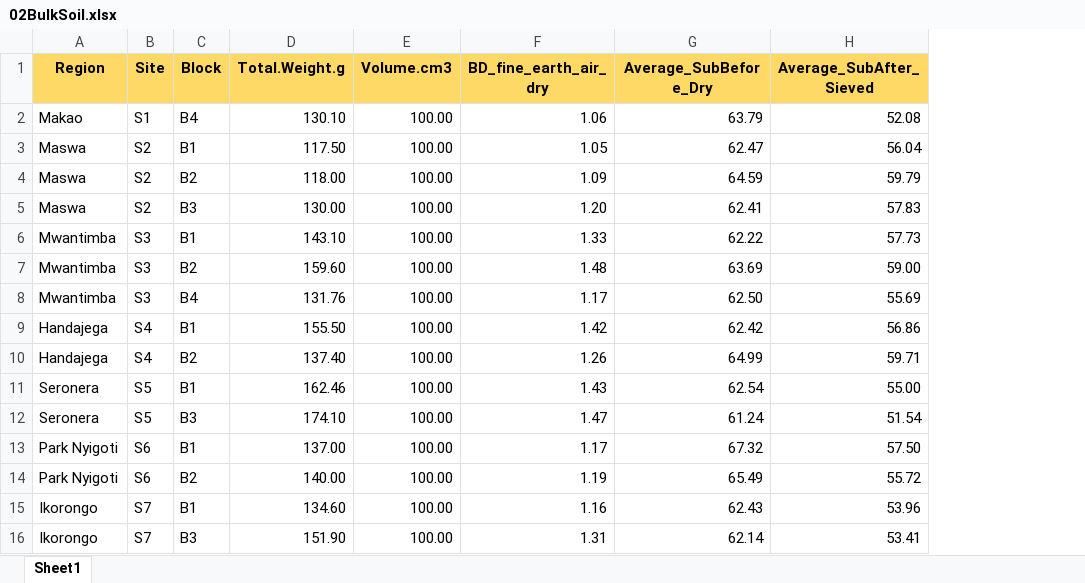
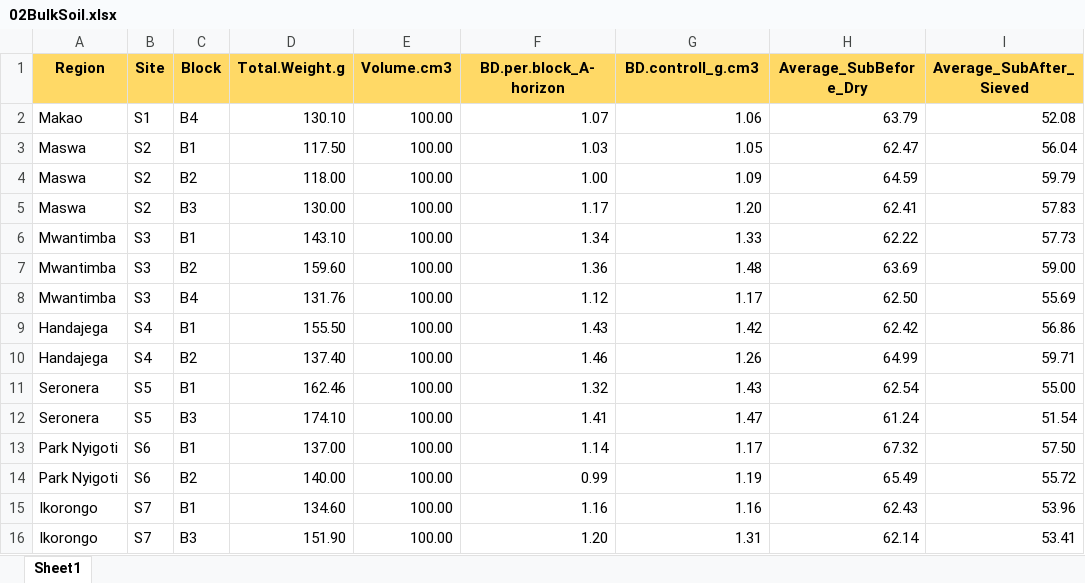
Before and after one commit to JamesDMSpeed/AfricanBioServices-Vegetation-and-soils, an Excel workbook: Ecosystem carbon/02BulkSoil.xlsx, sheet Sheet1, drawn as a sheet; only a part is shown; values as stored, in another font and other column widths than the file's, no borders; addresses are those after the commit; the diff names each change by its address in the sheet, - before the commit and + after, or states it on an @@ line.

Commit message:
Starting to look for a correlation with clay and MAP.

```diff
--- a/Ecosystem carbon/02BulkSoil.xlsx (sheet Sheet1)
+++ b/Ecosystem carbon/02BulkSoil.xlsx (sheet Sheet1)
+column F (BD.per.block_A-horizon), rows 2-16: 1.07 | 1.03 | 1.00 | 1.17 | 1.34 | 1.36 | 1.12 | 1.43 | 1.46 | 1.32 | 1.41 | 1.14 | 0.99 | 1.16 | 1.20
-G1: BD_fine_earth_air_dry
+G1: BD.controll_g.cm3
```
Also changed, not shown: formulas that keep their value, 2 other files.
